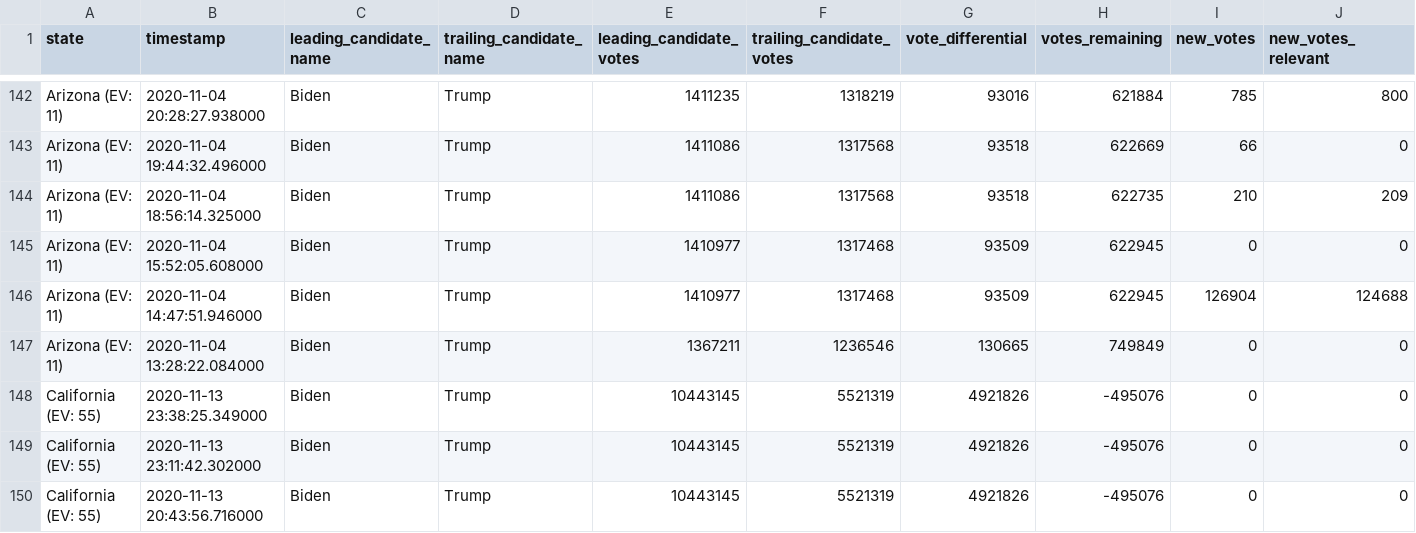
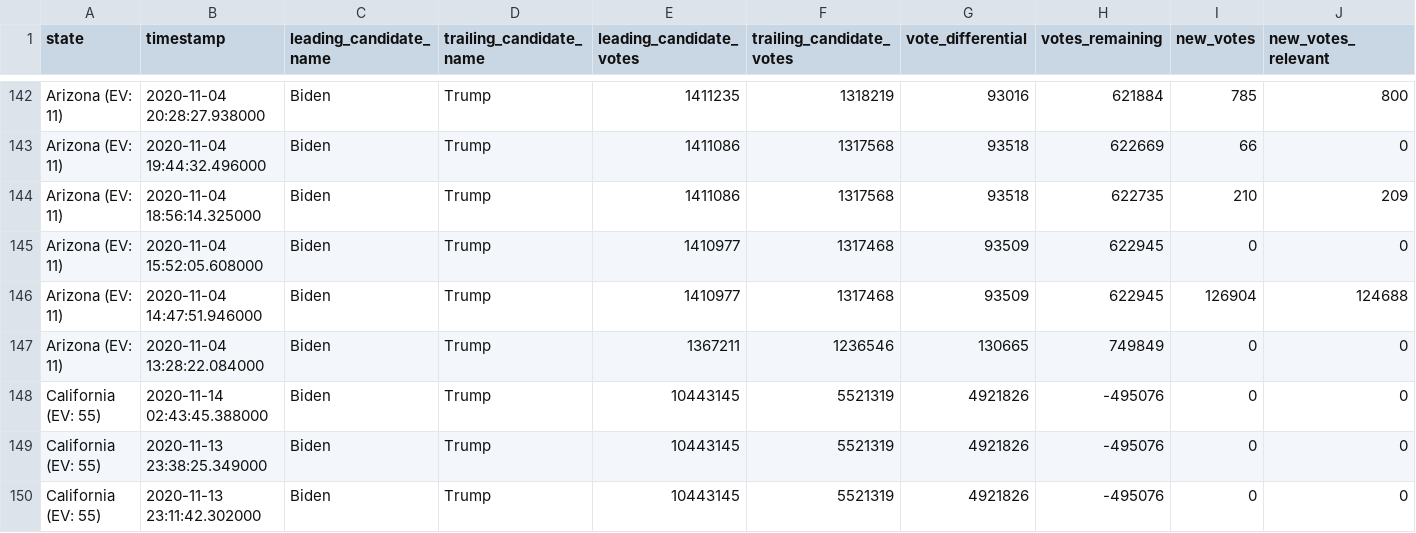
Before and after one commit to alex/nyt-2020-election-scraper, a CSV file: all-state-changes.csv, drawn as a sheet; only a part is shown, gaps mark what is left out; the shorter side is filled out with more unchanged rows; rows hold the shown columns only; the diff names each change by its address in the sheet, - before the commit and + after, or states it on an @@ line.

```diff
--- a/all-state-changes.csv
+++ b/all-state-changes.csv
+row 148: California (EV: 55) | 2020-11-14 02:43:45.388000 | Biden | Trump | 10443145 | 5521319 | 4921826 | -495076 | 0 | 0
```
Also changed, not shown: 6 other files.
